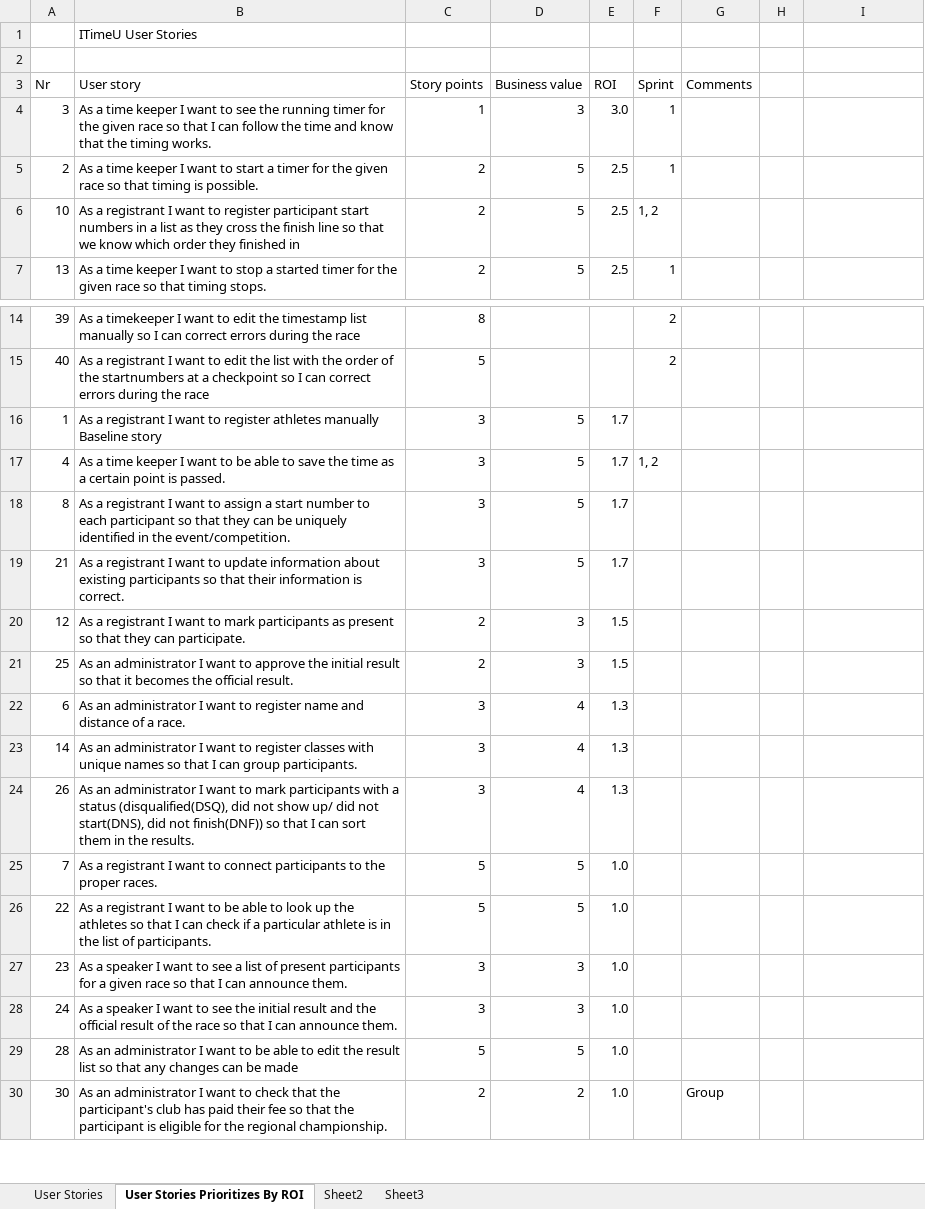
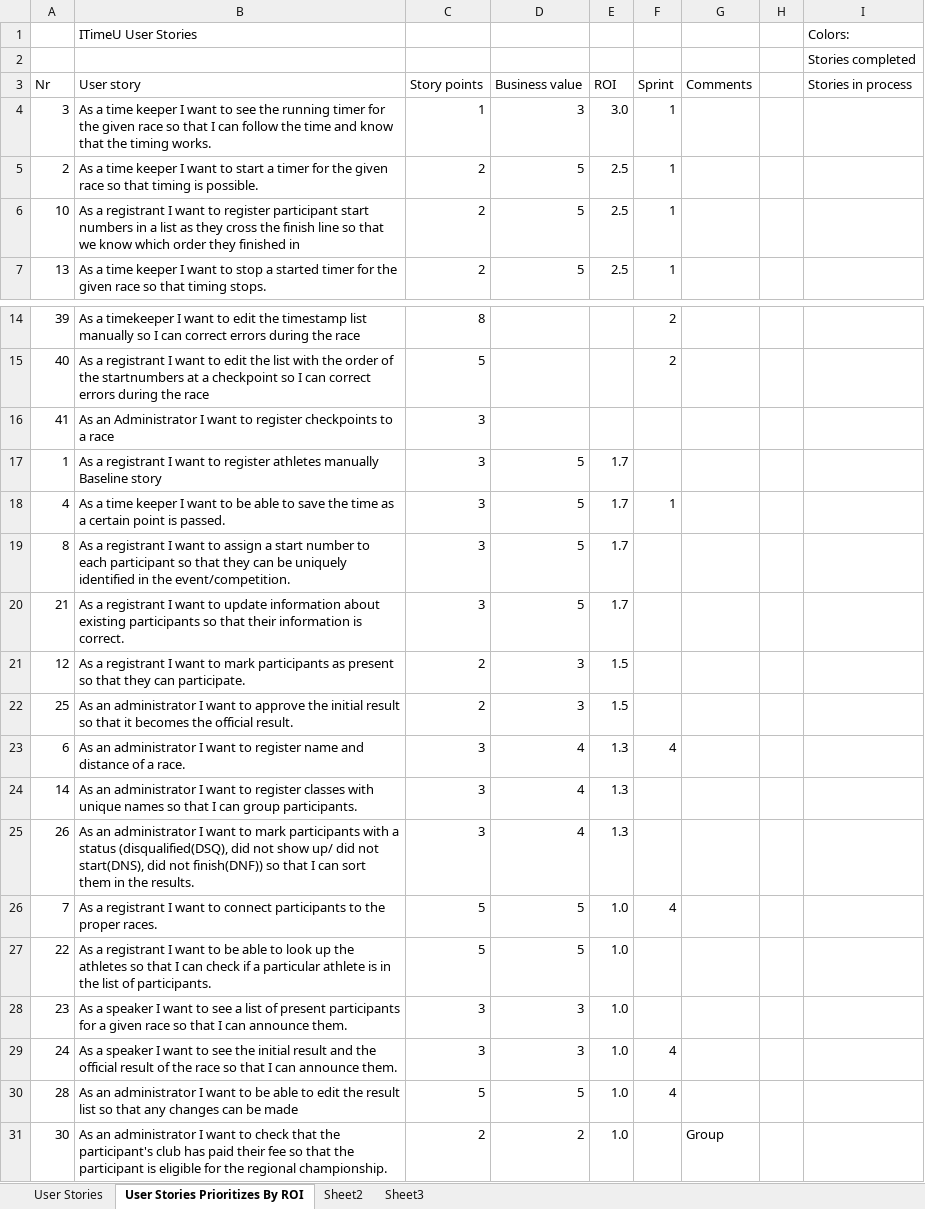
Before and after one commit to heinek/ITimeU, an Excel workbook: doc/Backlogs/ITimeU_User_stories_estimated.xlsx, sheet User Stories Prioritizes By ROI, drawn as a sheet; only a part is shown, gaps mark what is left out; values as stored, in another font and other column widths than the file's, no cell formats; addresses are those after the commit; the diff names each change by its address in the sheet, - before the commit and + after, or states it on an @@ line.

Commit message:
Updated Sprint Backlog with Sprint 4 and Backlog for the user stories.

```diff
--- a/doc/Backlogs/ITimeU_User_stories_estimated.xlsx (sheet User Stories Prioritizes By ROI)
+++ b/doc/Backlogs/ITimeU_User_stories_estimated.xlsx (sheet User Stories Prioritizes By ROI)
-I1 (Stories in process): (empty)
+I1 (Stories in process): Colors:
-I2 (Stories in process): (empty)
+I2 (Stories in process): Stories completed
-I3: (empty)
+I3: Stories in process
-F6 (Sprint): 1, 2
+F6 (Sprint): 1
+row 16: 41 | As an Administrator I want to register checkpoints to a race | 3
-F18 (Sprint): 1, 2
+F18 (Sprint): 1
-F23 (Sprint): (empty)
+F23 (Sprint): 4
-F26 (Sprint): (empty)
+F26 (Sprint): 4
-F29:F30 (Sprint): (empty)
+F29:F30 (Sprint): 4
```
Also changed, not shown: cell formats, formulas that keep their value, 1 other file.
